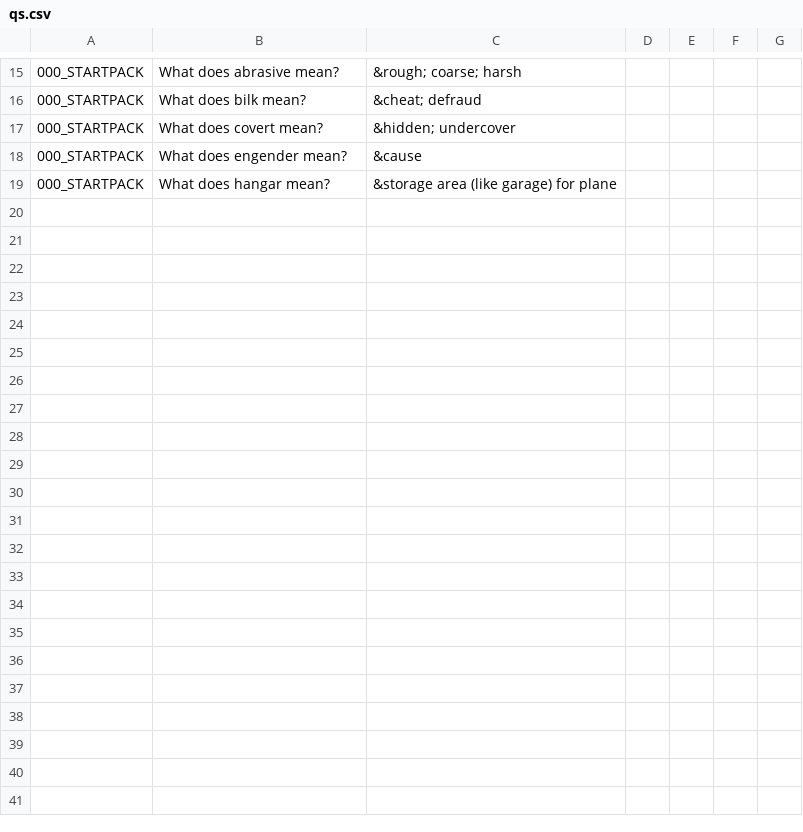
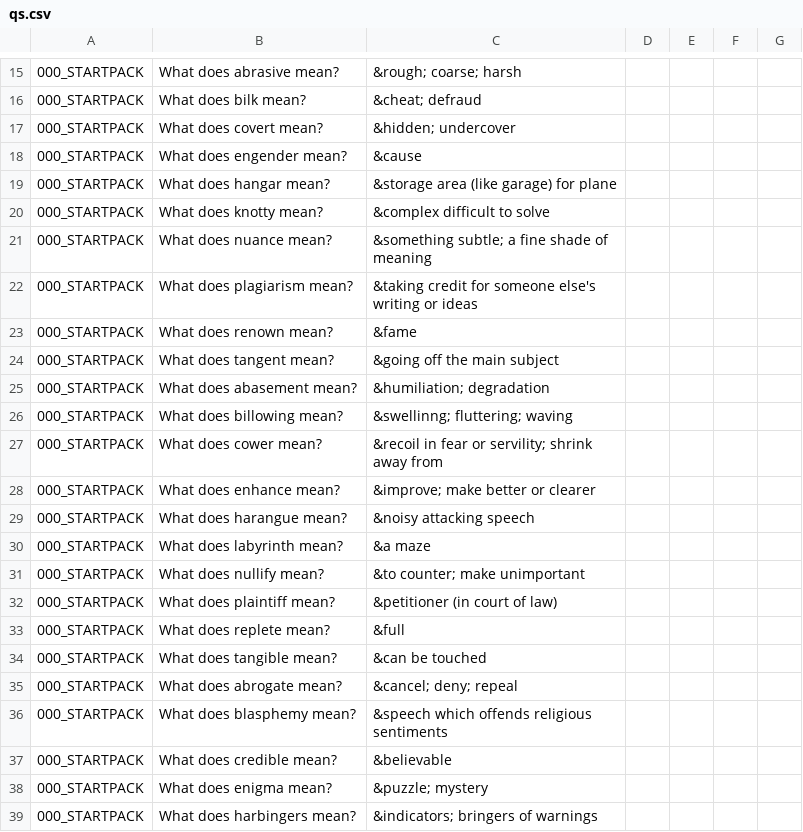
Before and after one commit to TimelyToga/learn_things, a CSV file: app/src/main/res/raw/qs.csv, drawn as a sheet; only a part is shown, gaps mark what is left out; the diff covers the shown part only; the diff names each change by its address in the sheet, - before the commit and + after, or states it on an @@ line.

```diff
--- a/app/src/main/res/raw/qs.csv
+++ b/app/src/main/res/raw/qs.csv
+row 20: 000_STARTPACK | What does knotty mean? | &complex difficult to solve
+row 21: 000_STARTPACK | What does nuance mean? | &something subtle; a fine shade of meaning
+row 22: 000_STARTPACK | What does plagiarism mean? | &taking credit for someone else's writing or ideas
+row 23: 000_STARTPACK | What does renown mean? | &fame
+row 24: 000_STARTPACK | What does tangent mean? | &going off the main subject
+row 25: 000_STARTPACK | What does abasement mean? | &humiliation; degradation
+row 26: 000_STARTPACK | What does billowing mean? | &swellinng; fluttering; waving
+row 27: 000_STARTPACK | What does cower mean? | &recoil in fear or servility; shrink away from
+row 28: 000_STARTPACK | What does enhance mean? | &improve; make better or clearer
+row 29: 000_STARTPACK | What does harangue mean? | &noisy attacking speech
+row 30: 000_STARTPACK | What does labyrinth mean? | &a maze
+row 31: 000_STARTPACK | What does nullify mean? | &to counter; make unimportant
+row 32: 000_STARTPACK | What does plaintiff mean? | &petitioner (in court of law)
+row 33: 000_STARTPACK | What does replete mean? | &full
+row 34: 000_STARTPACK | What does tangible mean? | &can be touched
+row 35: 000_STARTPACK | What does abrogate mean? | &cancel; deny; repeal
+row 36: 000_STARTPACK | What does blasphemy mean? | &speech which offends religious sentiments
+row 37: 000_STARTPACK | What does credible mean? | &believable
+row 38: 000_STARTPACK | What does enigma mean? | &puzzle; mystery
+row 39: 000_STARTPACK | What does harbingers mean? | &indicators; bringers of warnings
```
Also changed, not shown: 20 added rows elsewhere in this file, 3 other files.
